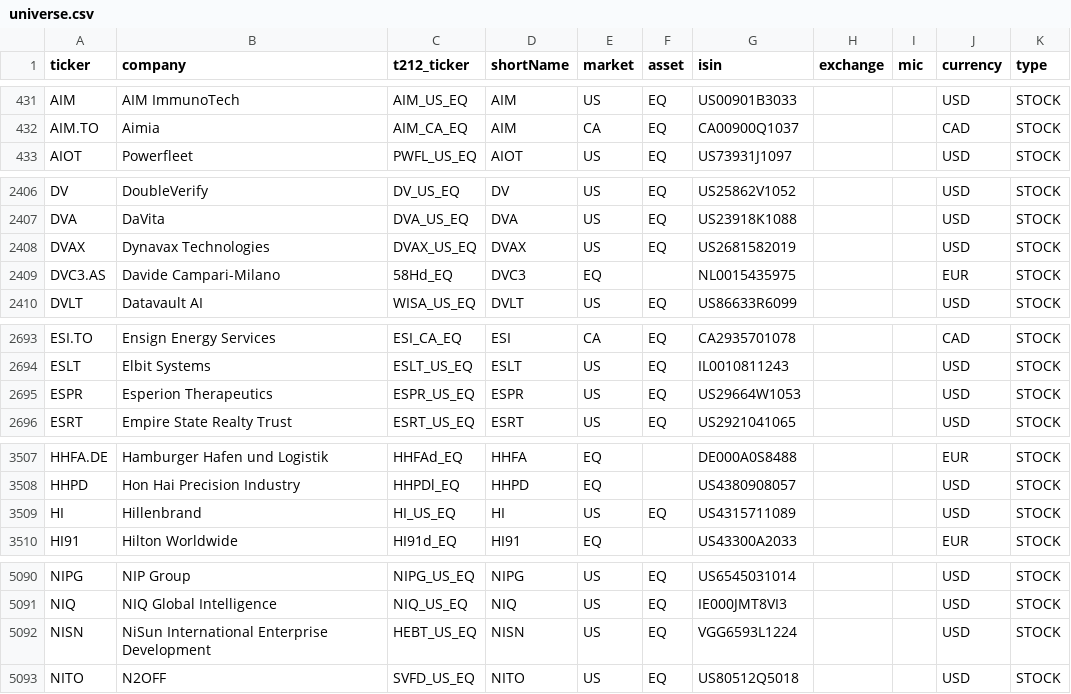
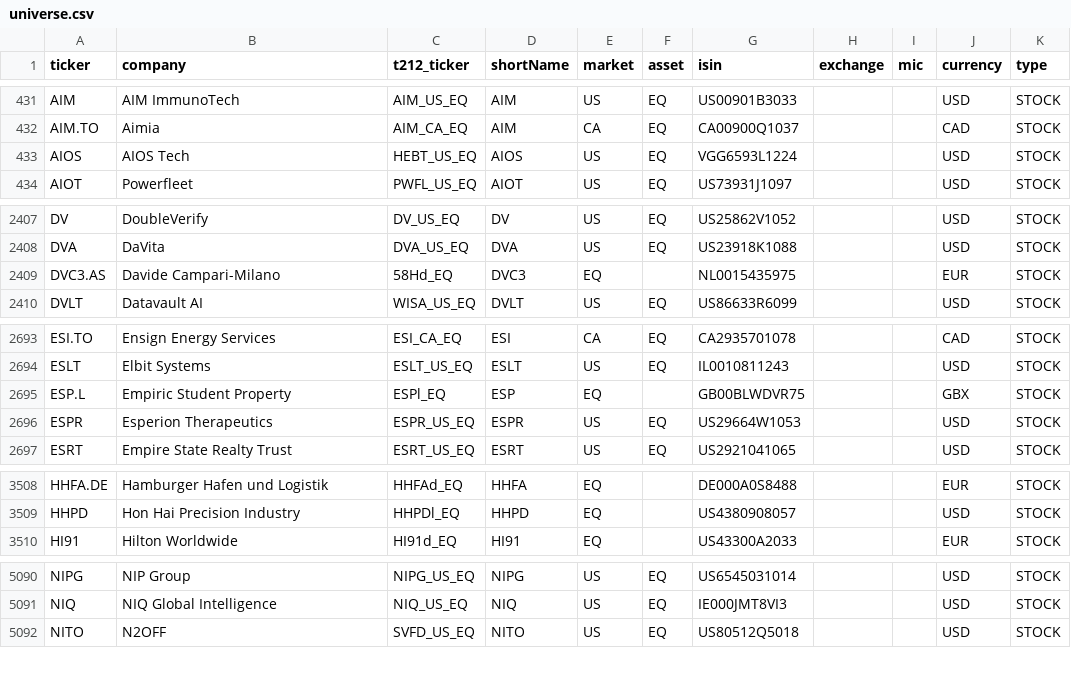
Before and after one commit to andrei1234D/GPT5, a CSV file: data/universe.csv, drawn as a sheet; only a part is shown, gaps mark what is left out; removed rows and columns are numbered as before the commit, all else as after; the diff covers the shown part only; the diff names each change by its address in the sheet, - before the commit and + after, or states it on an @@ line.

```diff
--- a/data/universe.csv
+++ b/data/universe.csv
+row 433: AIOS | AIOS Tech | HEBT_US_EQ | AIOS | US | EQ | VGG6593L1224 |  |  | USD | STOCK
-row 2408: DVAX | Dynavax Technologies | DVAX_US_EQ | DVAX | US | EQ | US2681582019 |  |  | USD | STOCK
+row 2695: ESP.L | Empiric Student Property | ESPl_EQ | ESP | EQ |  | GB00BLWDVR75 |  |  | GBX | STOCK
-row 3509: HI | Hillenbrand | HI_US_EQ | HI | US | EQ | US4315711089 |  |  | USD | STOCK
-row 5092: NISN | NiSun International Enterprise Development | HEBT_US_EQ | NISN | US | EQ | VGG6593L1224 |  |  | USD | STOCK
```
Also changed, not shown: 10 edited cells elsewhere in this file, data/stage1_enhancer_bonus.csv, data/stage1_kept.csv, 4 other files.
